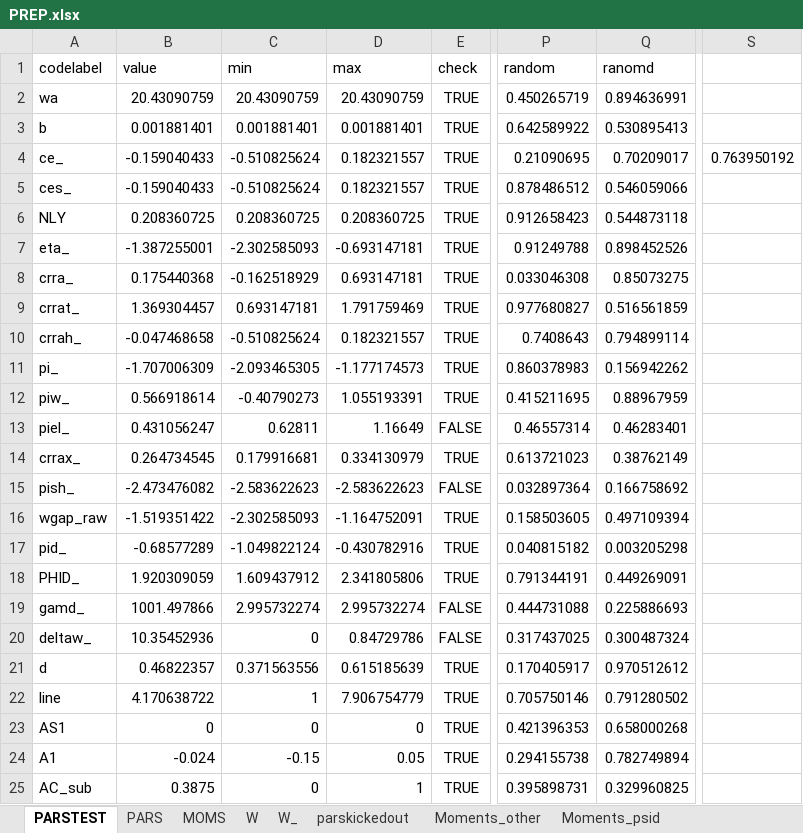
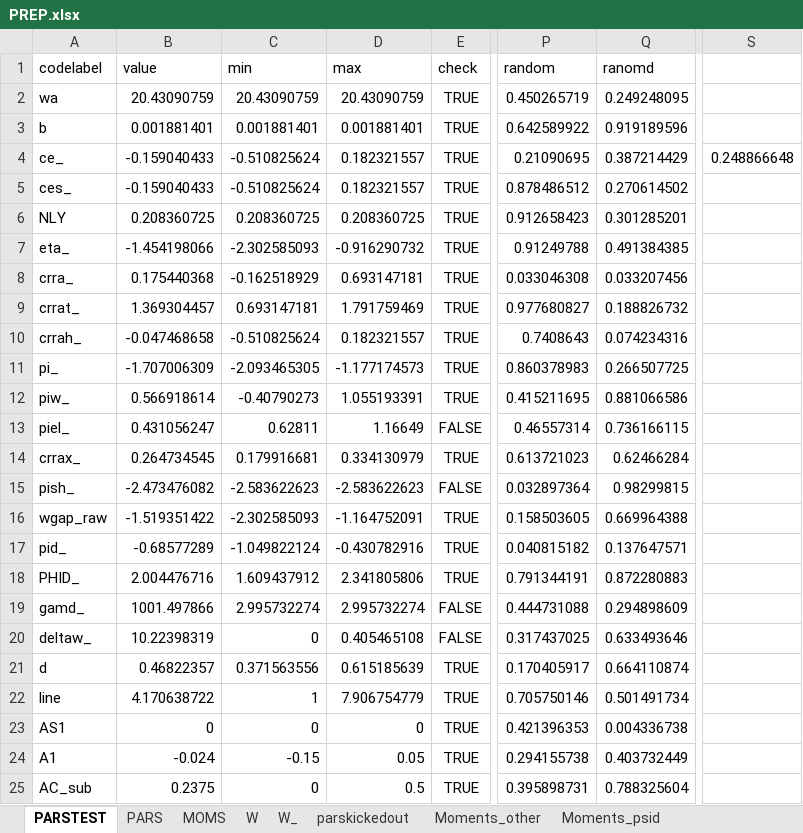
Before and after one commit to tranosov/JMP, an Excel workbook: input/PREP.xlsx, sheet PARSTEST, drawn as a sheet; only a part is shown, gaps mark what is left out; values as stored, in another font and other column widths than the file's, no borders; the diff covers the shown part only; the diff names each change by its address in the sheet, - before the commit and + after, or states it on an @@ line.

Commit message:
cut inputs

```diff
--- a/input/PREP.xlsx (sheet PARSTEST)
+++ b/input/PREP.xlsx (sheet PARSTEST)
-Q2 (ranomd): 0.894636991
+Q2 (ranomd): 0.249248095
-Q3 (ranomd): 0.530895413
+Q3 (ranomd): 0.919189596
-Q4 (ranomd): 0.70209017
+Q4 (ranomd): 0.387214429
-S4: 0.763950192
+S4: 0.248866648
-Q5 (ranomd): 0.546059066
+Q5 (ranomd): 0.270614502
-Q6 (ranomd): 0.544873118
+Q6 (ranomd): 0.301285201
-B7 (value): -1.387255001
+B7 (value): -1.454198066
-D7 (max): -0.693147181
+D7 (max): -0.916290732
-Q7 (ranomd): 0.898452526
+Q7 (ranomd): 0.491384385
-Q8 (ranomd): 0.85073275
+Q8 (ranomd): 0.033207456
-Q9 (ranomd): 0.516561859
+Q9 (ranomd): 0.188826732
-Q10 (ranomd): 0.794899114
+Q10 (ranomd): 0.074234316
-Q11 (ranomd): 0.156942262
+Q11 (ranomd): 0.266507725
-Q12 (ranomd): 0.88967959
+Q12 (ranomd): 0.881066586
-Q13 (ranomd): 0.46283401
+Q13 (ranomd): 0.736166115
-Q14 (ranomd): 0.38762149
+Q14 (ranomd): 0.62466284
-Q15 (ranomd): 0.166758692
+Q15 (ranomd): 0.98299815
-Q16 (ranomd): 0.497109394
+Q16 (ranomd): 0.669964388
-Q17 (ranomd): 0.003205298
+Q17 (ranomd): 0.137647571
-B18 (value): 1.920309059
+B18 (value): 2.004476716
-Q18 (ranomd): 0.449269091
+Q18 (ranomd): 0.872280883
-Q19 (ranomd): 0.225886693
+Q19 (ranomd): 0.294898609
-B20 (value): 10.35452936
+B20 (value): 10.22398319
-D20 (max): 0.84729786
+D20 (max): 0.405465108
-Q20 (ranomd): 0.300487324
+Q20 (ranomd): 0.633493646
-Q21 (ranomd): 0.970512612
+Q21 (ranomd): 0.664110874
-Q22 (ranomd): 0.791280502
+Q22 (ranomd): 0.501491734
-Q23 (ranomd): 0.658000268
+Q23 (ranomd): 0.004336738
-Q24 (ranomd): 0.782749894
+Q24 (ranomd): 0.403732449
-B25 (value): 0.3875
+B25 (value): 0.2375
-D25 (max): 1
+D25 (max): 0.5
-Q25 (ranomd): 0.329960825
+Q25 (ranomd): 0.788325604
```
Also changed, not shown: 24 edited cells elsewhere in this sheet, sheet PARS, 4 other files.
